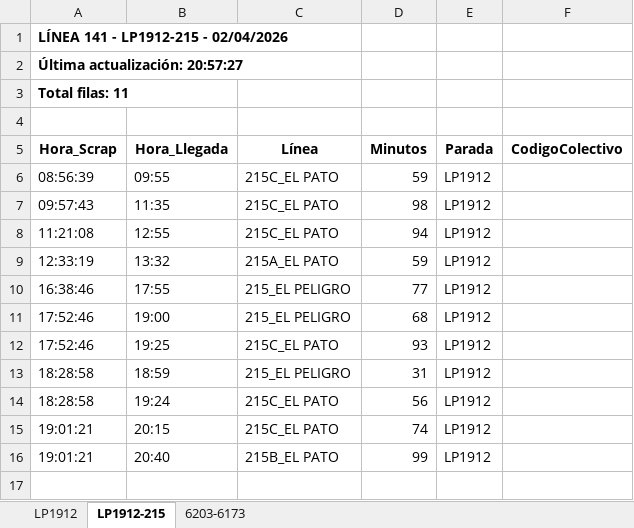
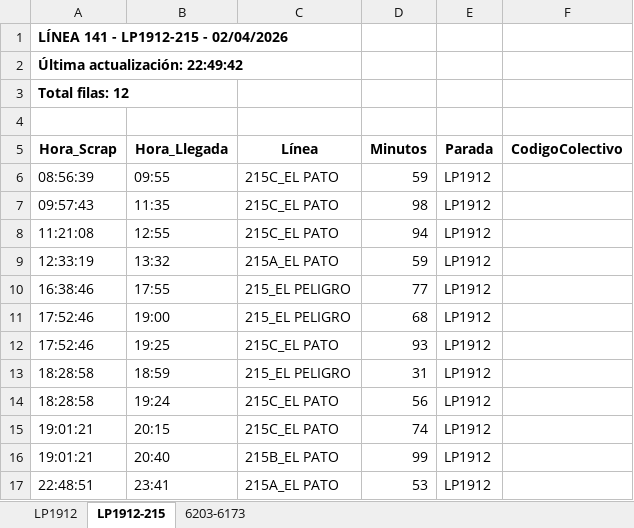
Before and after one commit to palomac00/recolector-colectivos, an Excel workbook: data/horarios-141-2026-04-02.xlsx, sheet LP1912-215, drawn as a sheet; values as stored, in another font and other column widths than the file's, no borders; the diff names each change by its address in the sheet, - before the commit and + after, or states it on an @@ line.

```diff
--- a/data/horarios-141-2026-04-02.xlsx (sheet LP1912-215)
+++ b/data/horarios-141-2026-04-02.xlsx (sheet LP1912-215)
-A2 (Hora_Scrap): Última actualización: 20:57:27
+A2 (Hora_Scrap): Última actualización: 22:49:42
-A3 (Hora_Scrap): Total filas: 11
+A3 (Hora_Scrap): Total filas: 12
+row 17: 22:48:51 | 23:41 | 215A_EL PATO | 53 | LP1912
```
Also changed, not shown: sheet LP1912, sheet 6203-6173, 2 other files.
